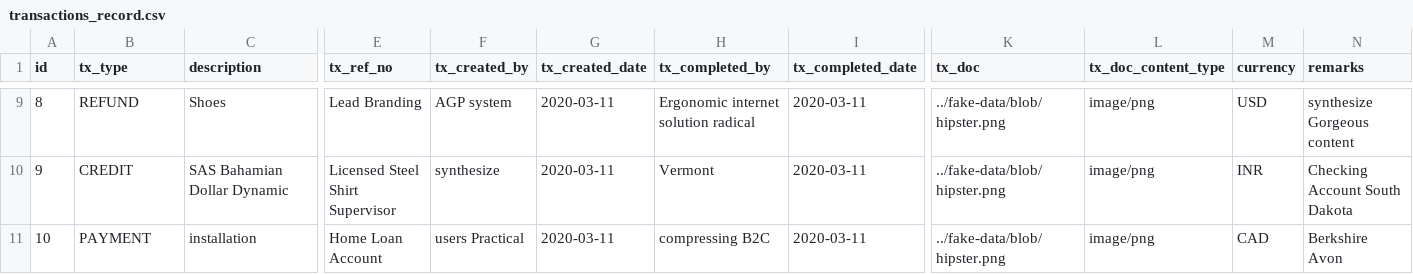
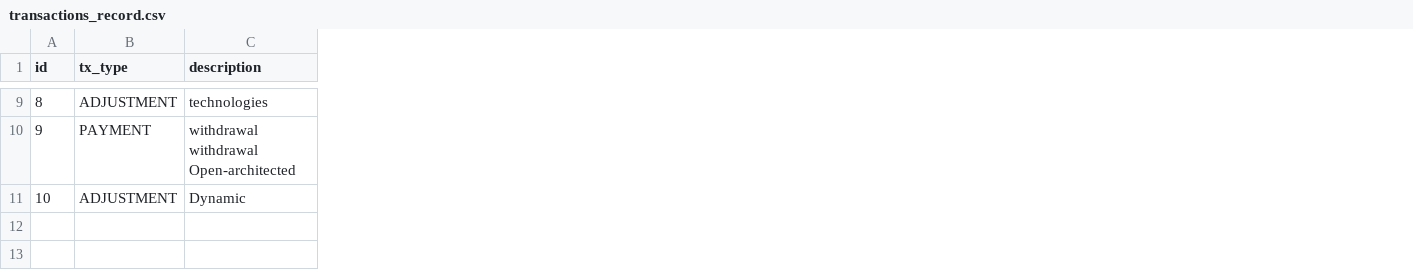
Before and after one commit to harjeet-me/V1TmsApplication, a CSV file: src/main/resources/config/liquibase/fake-data/transactions_record.csv, drawn as a sheet; only a part is shown, gaps mark what is left out; the diff covers the shown part only; the diff names each change by its address in the sheet, - before the commit and + after, or states it on an @@ line.

```diff
--- a/src/main/resources/config/liquibase/fake-data/transactions_record.csv
+++ b/src/main/resources/config/liquibase/fake-data/transactions_record.csv
-column E (tx_ref_no), rows 9-11: Lead Branding | Licensed Steel Shirt Supervisor | Home Loan Account
-column F (tx_created_by), rows 9-11: AGP system | synthesize | users Practical
-column G (tx_created_date), rows 9-11: all 2020-03-11
-column H (tx_completed_by), rows 9-11: Ergonomic internet solution radical | Vermont | compressing B2C
-column I (tx_completed_date), rows 9-11: all 2020-03-11
-column K (tx_doc), rows 9-11: all ../fake-data/blob/hipster.png
-column L (tx_doc_content_type), rows 9-11: all image/png
-column M (currency), rows 9-11: USD | INR | CAD
-column N (remarks), rows 9-11: synthesize Gorgeous content | Checking Account South Dakota | Berkshire Avon
-B9 (tx_type): REFUND
+B9 (tx_type): ADJUSTMENT
-C9 (description): Shoes
+C9 (description): technologies
-B10 (tx_type): CREDIT
+B10 (tx_type): PAYMENT
-C10 (description): SAS Bahamian Dollar Dynamic
+C10 (description): withdrawal withdrawal Open-architected
-B11 (tx_type): PAYMENT
+B11 (tx_type): ADJUSTMENT
-C11 (description): installation
+C11 (description): Dynamic
```
Also changed, not shown: 69 edited cells elsewhere in this file, 15 other files.
